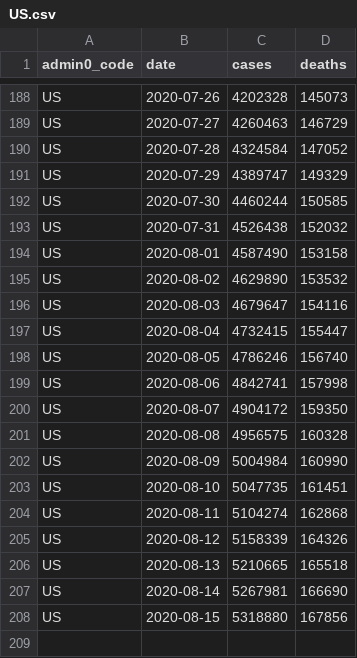
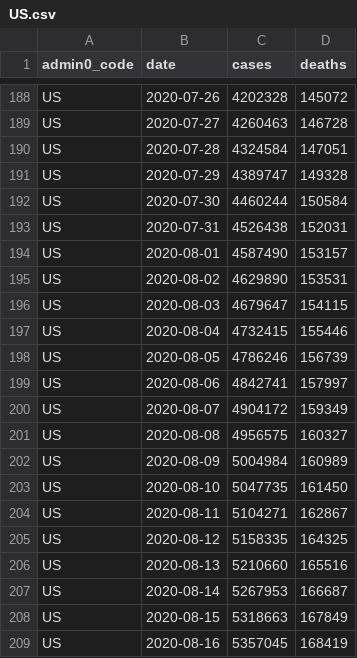
Before and after one commit to covid-open-data/xform-casecount-us-usafacts, a CSV file: output/admin0/US.csv, drawn as a sheet; only a part is shown, gaps mark what is left out; the diff covers the shown part only; the diff names each change by its address in the sheet, - before the commit and + after, or states it on an @@ line.

```diff
--- a/output/admin0/US.csv
+++ b/output/admin0/US.csv
-D188 (deaths): 145073
+D188 (deaths): 145072
-D189 (deaths): 146729
+D189 (deaths): 146728
-D190 (deaths): 147052
+D190 (deaths): 147051
-D191 (deaths): 149329
+D191 (deaths): 149328
-D192 (deaths): 150585
+D192 (deaths): 150584
-D193 (deaths): 152032
+D193 (deaths): 152031
-D194 (deaths): 153158
+D194 (deaths): 153157
-D195 (deaths): 153532
+D195 (deaths): 153531
-D196 (deaths): 154116
+D196 (deaths): 154115
-D197 (deaths): 155447
+D197 (deaths): 155446
-D198 (deaths): 156740
+D198 (deaths): 156739
-D199 (deaths): 157998
+D199 (deaths): 157997
-D200 (deaths): 159350
+D200 (deaths): 159349
-D201 (deaths): 160328
+D201 (deaths): 160327
-D202 (deaths): 160990
+D202 (deaths): 160989
-D203 (deaths): 161451
+D203 (deaths): 161450
-C204 (cases): 5104274
+C204 (cases): 5104271
-D204 (deaths): 162868
+D204 (deaths): 162867
-C205 (cases): 5158339
+C205 (cases): 5158335
-D205 (deaths): 164326
+D205 (deaths): 164325
-C206 (cases): 5210665
+C206 (cases): 5210660
-D206 (deaths): 165518
+D206 (deaths): 165516
-C207 (cases): 5267981
+C207 (cases): 5267953
-D207 (deaths): 166690
+D207 (deaths): 166687
-C208 (cases): 5318880
+C208 (cases): 5318663
-D208 (deaths): 167856
+D208 (deaths): 167849
+row 209: US | 2020-08-16 | 5357045 | 168419
```
Also changed, not shown: 54 edited cells elsewhere in this file, output/admin1/US.csv.
